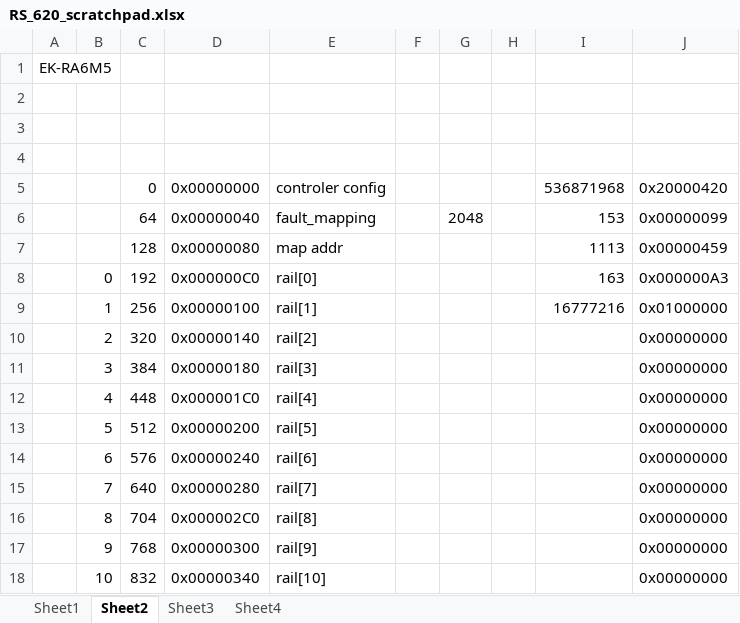
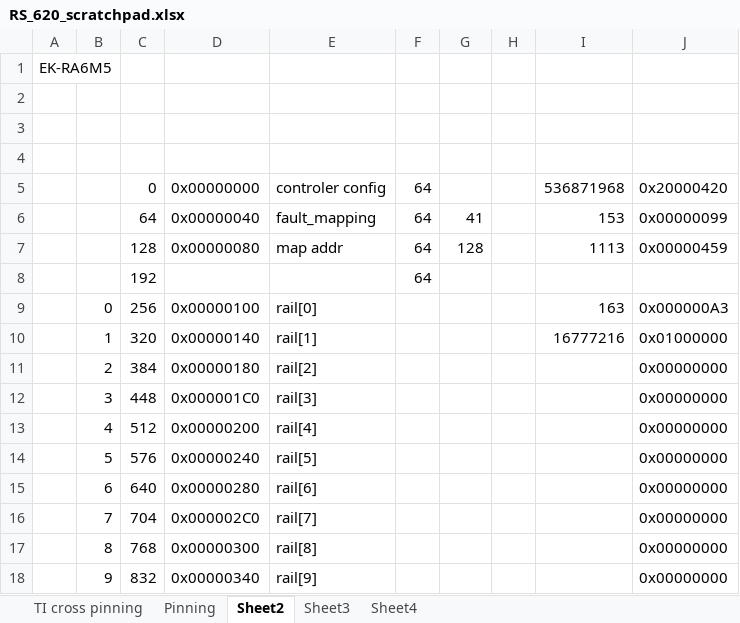
Before and after one commit to daledrinkard/POC, an Excel workbook: RS_D620/documents/RS_620_scratchpad.xlsx, sheet Sheet2, drawn as a sheet; only a part is shown; values as stored, in another font and other column widths than the file's, no borders; the diff covers the shown part only; the diff names each change by its address in the sheet, - before the commit and + after, or states it on an @@ line.

```diff
--- a/RS_D620/documents/RS_620_scratchpad.xlsx (sheet Sheet2)
+++ b/RS_D620/documents/RS_620_scratchpad.xlsx (sheet Sheet2)
-sheet tab: Sheet1
+sheet tab: TI cross pinning
+sheet tab: Pinning
-F5:F8: (empty)
+F5:F8: 64
-G6: 2048
+G6: 41
-G7: (empty)
+G7: 128
-B8: 0
+B8: (empty)
-D8: 0x000000C0
+D8: (empty)
-E8: rail[0]
+E8: (empty)
-I8: 163
+I8: (empty)
-J8: 0x000000A3
+J8: (empty)
-B9: 1
+B9: 0
-E9: rail[1]
+E9: rail[0]
-I9: 16777216
+I9: 163
-J9: 0x01000000
+J9: 0x000000A3
-B10: 2
+B10: 1
-E10: rail[2]
+E10: rail[1]
-I10: (empty)
+I10: 16777216
-J10: 0x00000000
+J10: 0x01000000
-B11: 3
+B11: 2
-E11: rail[3]
+E11: rail[2]
-B12: 4
+B12: 3
-E12: rail[4]
+E12: rail[3]
-B13: 5
+B13: 4
-E13: rail[5]
+E13: rail[4]
-B14: 6
+B14: 5
-E14: rail[6]
+E14: rail[5]
-B15: 7
+B15: 6
-E15: rail[7]
+E15: rail[6]
-B16: 8
+B16: 7
-E16: rail[8]
+E16: rail[7]
-B17: 9
+B17: 8
-E17: rail[9]
+E17: rail[8]
-B18: 10
+B18: 9
-E18: rail[10]
+E18: rail[9]
```
Also changed, not shown: 1 added row and 45 edited cells elsewhere in this sheet, sheet TI cross pinning, RS_D620/WORKSPACE/demo0/RA6M5 EK.xlsm, 28 other files.
